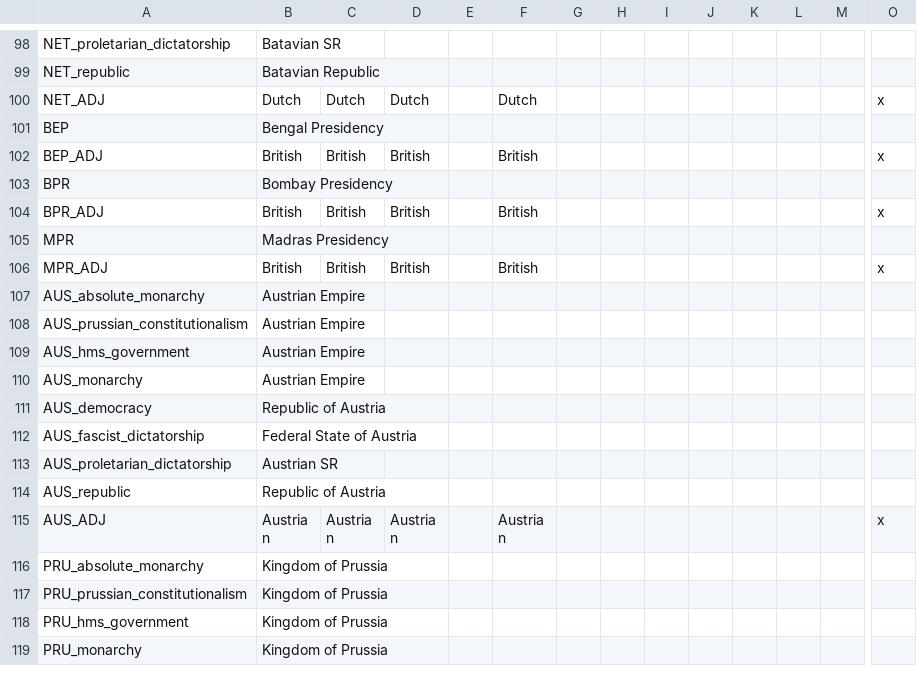
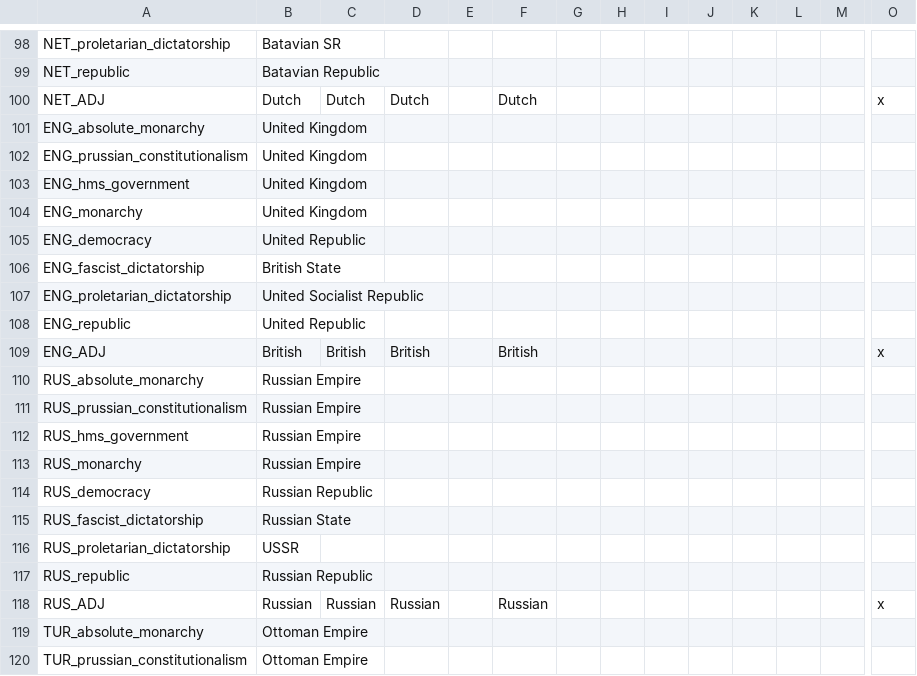
Before and after one commit to Proffan25/COVmod, a CSV file: localisation/00_COV_loc.csv, drawn as a sheet; only a part is shown, gaps mark what is left out; the shorter side is filled out with more unchanged rows; rows hold the shown columns only; the diff covers the shown part only; the diff names each change by its address in the sheet, - before the commit and + after, or states it on an @@ line.

```diff
--- a/localisation/00_COV_loc.csv
+++ b/localisation/00_COV_loc.csv
+row 101: ENG_absolute_monarchy | United Kingdom
+row 102: ENG_prussian_constitutionalism | United Kingdom
+row 103: ENG_hms_government | United Kingdom
+row 104: ENG_monarchy | United Kingdom
+row 105: ENG_democracy | United Republic
+row 106: ENG_fascist_dictatorship | British State
+row 107: ENG_proletarian_dictatorship | United Socialist Republic
+row 108: ENG_republic | United Republic
+row 109: ENG_ADJ | British | British | British |  | British |  |  |  |  |  |  |  | x
+row 110: RUS_absolute_monarchy | Russian Empire
+row 111: RUS_prussian_constitutionalism | Russian Empire
+row 112: RUS_hms_government | Russian Empire
+row 113: RUS_monarchy | Russian Empire
+row 114: RUS_democracy | Russian Republic
+row 115: RUS_fascist_dictatorship | Russian State
+row 116: RUS_proletarian_dictatorship | USSR
+row 117: RUS_republic | Russian Republic
+row 118: RUS_ADJ | Russian | Russian | Russian |  | Russian |  |  |  |  |  |  |  | x
+row 119: TUR_absolute_monarchy | Ottoman Empire
+row 120: TUR_prussian_constitutionalism | Ottoman Empire
```
Also changed, not shown: 17 added rows elsewhere in this file, 50 other files.
